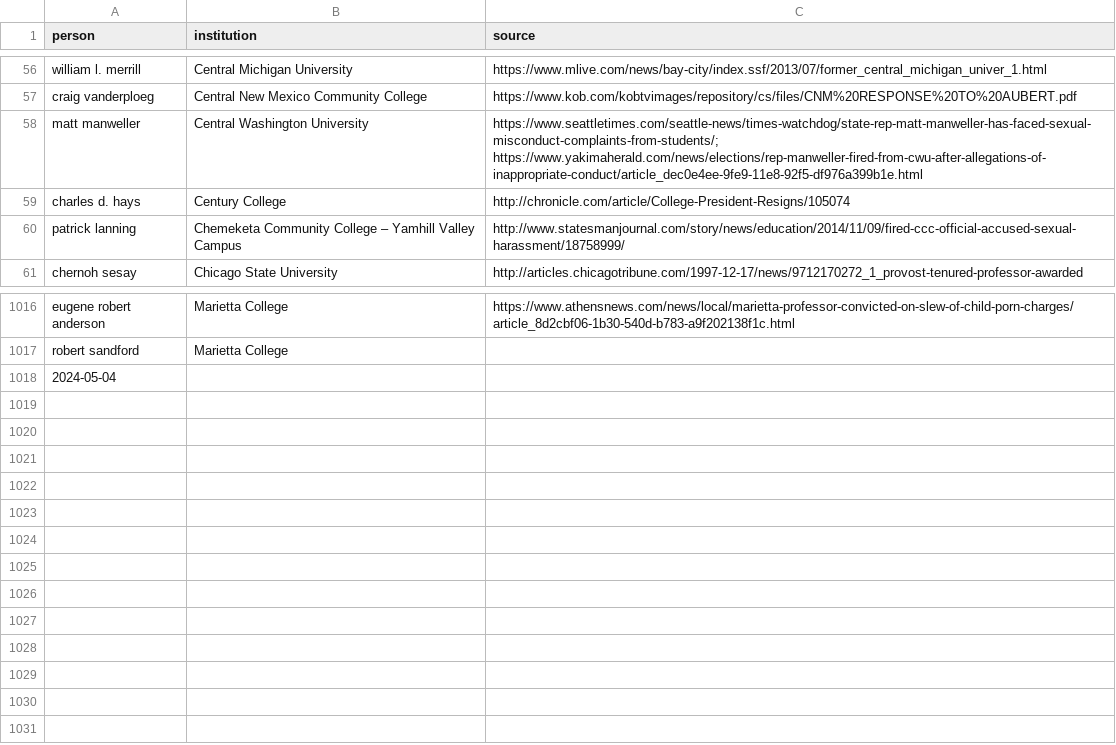
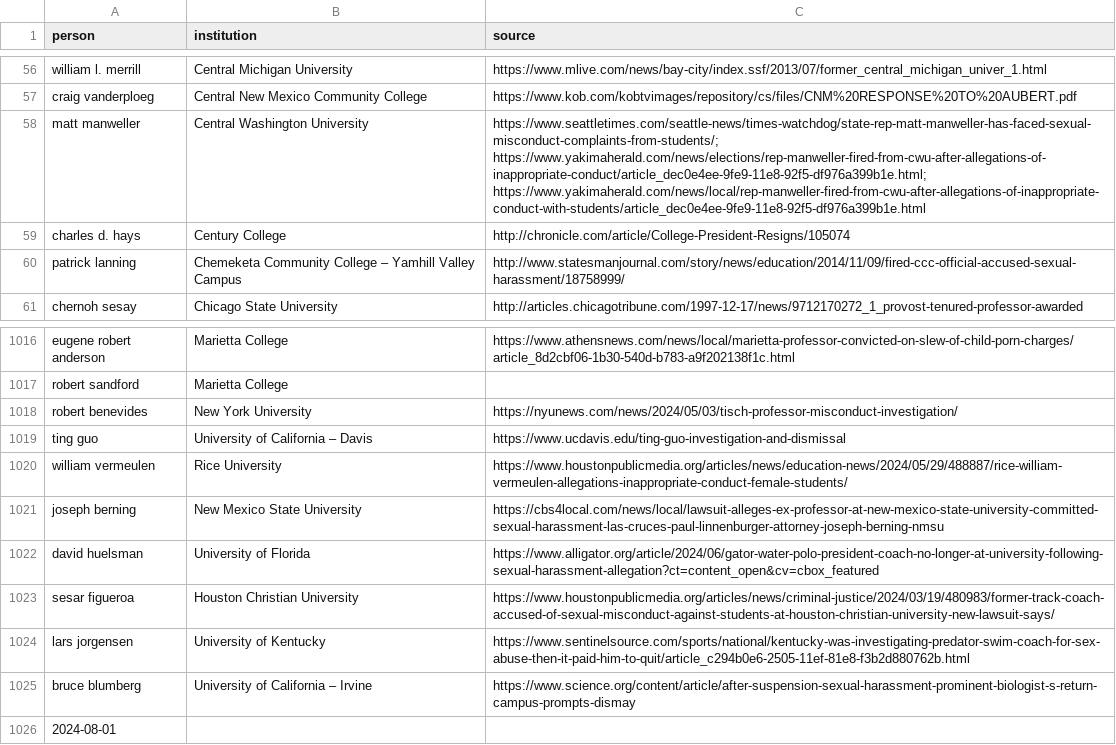
Before and after one commit to alistaircameron/creeps, a CSV file: asmd.csv, drawn as a sheet; only a part is shown, gaps mark what is left out.

Commit message:
Aug databse update

```diff
--- a/asmd.csv
+++ b/asmd.csv
@@ -57,3 +57,3 @@ william l. merrill	Central Michigan University	https://www.mlive.com/news/bay-ci
 craig vanderploeg	Central New Mexico Community College	https://www.kob.com/kobtvimages/repository/cs/files/CNM%20RESPONSE%20TO%20AUBERT.pdf
-matt manweller	Central Washington University	https://www.seattletimes.com/seattle-news/times-watchdog/state-rep-matt-manweller-has-faced-sexual-misconduct-complaints-from-students/; https://www.yakimaherald.com/news/elections/rep-manweller-fired-from-cwu-after-allegations-of-inappropriate-conduct/article_dec0e4ee-9fe9-11e8-92f5-df976a399b1e.html
+matt manweller	Central Washington University	https://www.seattletimes.com/seattle-news/times-watchdog/state-rep-matt-manweller-has-faced-sexual-misconduct-complaints-from-students/; https://www.yakimaherald.com/news/elections/rep-manweller-fired-from-cwu-after-allegations-of-inappropriate-conduct/article_dec0e4ee-9fe9-11e8-92f5-df976a399b1e.html; https://www.yakimaherald.com/news/local/rep-manweller-fired-from-cwu-after-allegations-of-inappropriate-conduct-with-students/article_dec0e4ee-9fe9-11e8-92f5-df976a399b1e.html
 charles d. hays	Century College	http://chronicle.com/article/College-President-Resigns/105074
@@ -1017,2 +1017,10 @@ eugene robert anderson	Marietta College	https://www.athensnews.com/news/local/ma
 robert sandford	Marietta College	
-2024-05-04		
+robert benevides	New York University	https://nyunews.com/news/2024/05/03/tisch-professor-misconduct-investigation/
+ting guo	University of California – Davis	https://www.ucdavis.edu/ting-guo-investigation-and-dismissal
+william vermeulen	Rice University	https://www.houstonpublicmedia.org/articles/news/education-news/2024/05/29/488887/rice-william-vermeulen-allegations-inappropriate-conduct-female-students/
+joseph berning	New Mexico State University	https://cbs4local.com/news/local/lawsuit-alleges-ex-professor-at-new-mexico-state-university-committed-sexual-harassment-las-cruces-paul-linnenburger-attorney-joseph-berning-nmsu
+david huelsman	University of Florida	https://www.alligator.org/article/2024/06/gator-water-polo-president-coach-no-longer-at-university-following-sexual-harassment-allegation?ct=content_open&cv=cbox_featured
+sesar figueroa	Houston Christian University	https://www.houstonpublicmedia.org/articles/news/criminal-justice/2024/03/19/480983/former-track-coach-accused-of-sexual-misconduct-against-students-at-houston-christian-university-new-lawsuit-says/
+lars jorgensen	University of Kentucky	https://www.sentinelsource.com/sports/national/kentucky-was-investigating-predator-swim-coach-for-sex-abuse-then-it-paid-him-to-quit/article_c294b0e6-2505-11ef-81e8-f3b2d880762b.html
+bruce blumberg	University of California – Irvine	https://www.science.org/content/article/after-suspension-sexual-harassment-prominent-biologist-s-return-campus-prompts-dismay
+2024-08-01		
```
